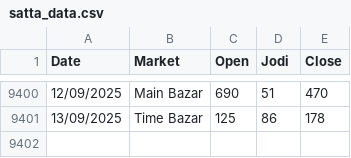
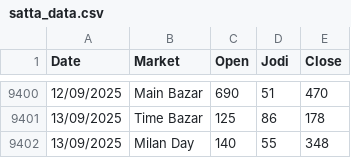
Before and after one commit to Vishalsnw/Kalyan_web, a CSV file: satta_data.csv, drawn as a sheet; only a part is shown, gaps mark what is left out.

```diff
--- a/satta_data.csv
+++ b/satta_data.csv
@@ -9401 +9401,2 @@ Date,Market,Open,Jodi,Close
 13/09/2025,Time Bazar,125,86,178
+13/09/2025,Milan Day,140,55,348
```
Also changed, not shown: sent_messages.csv.
